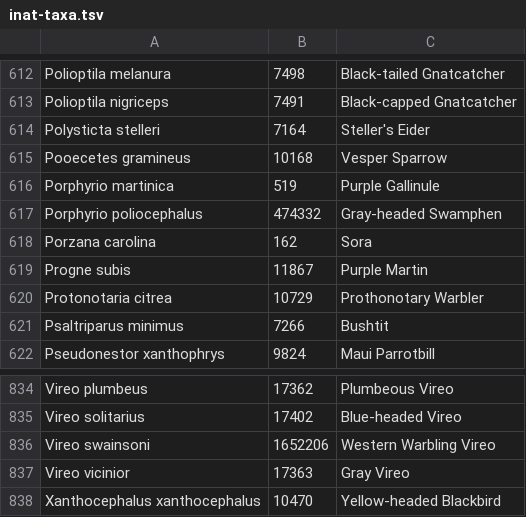
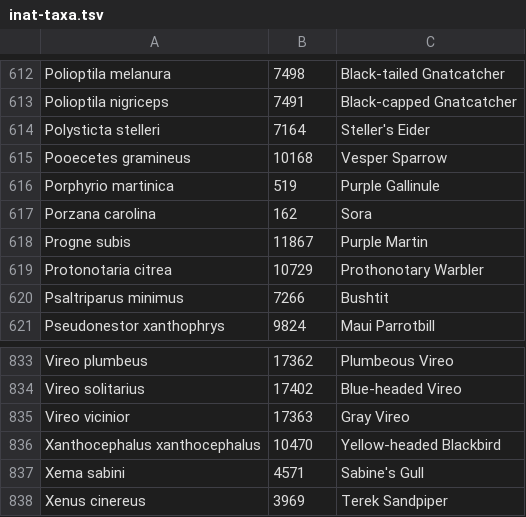
Before and after one commit to Sajmani/birdview, a TSV file: data/inat-taxa.tsv, drawn as a sheet; only a part is shown, gaps mark what is left out; the shorter side is filled out with more unchanged rows; the diff names each change by its address in the sheet, - before the commit and + after, or states it on an @@ line.

Commit message:
Take every name from AviList, and make the eBird code the URL
Serving BirdView reproduces whatever names it, and the ABA checklist is
all rights reserved — so the checklist, not the traits, was what blocked
a public instance. The ABA was asked on 2026-09-27 and has not replied.
This removes the dependency instead of waiting on it.

AviList v2025b is CC BY 4.0 and carries the same four things: English
names, family names, order, and sequence. It is vendored and hashed,
which is the whole point — it may be redistributed, and the ABA
checklist may not.

The objection that beat AviList a day ago was that its names are IOC
usage, wrong for this audience. The extended release answers it by
carrying the Clements name as well, which reproduces the ABA name for
827 of 827 species where both exist. One file, both vocabularies, so
what looked like a loss became P-049: the reader picks North American or
world names, and 82 species read differently.

The alpha code was going to be dropped — it is ABA's, and IBP's list
carries no licence statement at all. The owner asked about eBird codes
instead, and the measurement made it close to forced: 836 of 839
covered, zero collisions, same file, and 99.9% coverage worldwide where
alpha codes do not exist outside the AOS area. The decisive argument was
none of those. An alpha code is DERIVED from the English name, so
Dovekie's DOVE would have to become LIAU under the world locale. Adding
localization is exactly what breaks a name-derived code and leaves an
assigned one intact.

So the code is also the id: /species/amerob, not
/species/turdus_migratorius. Shorter, typable, and it survives a genus
move — of which this dataset has seven.

Two species leave, 841 to 839. AviList lumps Gray-headed Swamphen and
Western Warbling-Vireo into taxa already in scope; keeping them would
mean keeping an ABA name, and lumping them in place would give two birds
one URL, since Vireo gilvus is already the Eastern Warbling-Vireo. The
ingest asserts that drop list rather than discovering it, because a
species losing its name source quietly is how a URL changes under a
reader.

What this does NOT do is unblock deployment. The ABA checklist is still
read at build time for SCOPE — which species are in — and that is now
the only thing it supplies and the only thing left to replace.

```diff
--- a/data/inat-taxa.tsv
+++ b/data/inat-taxa.tsv
-row 617: Porphyrio poliocephalus | 474332 | Gray-headed Swamphen
-row 836: Vireo swainsoni | 1652206 | Western Warbling Vireo
```
Also changed, not shown: 21 other files.
